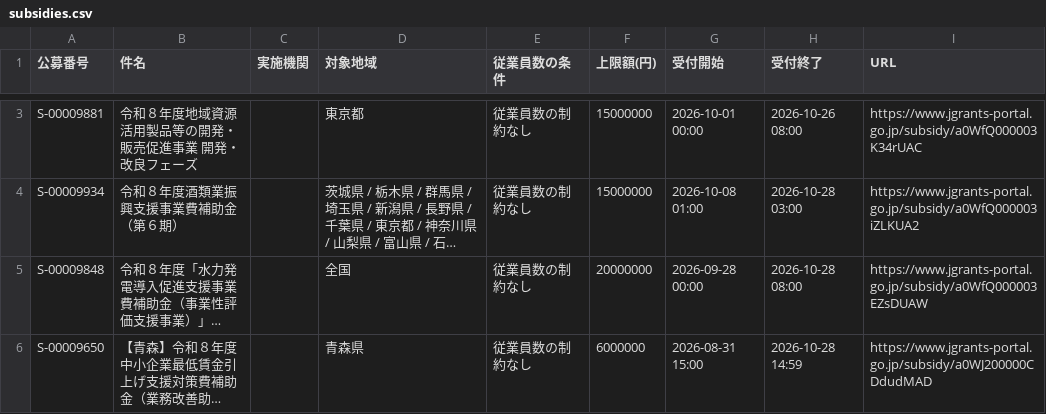
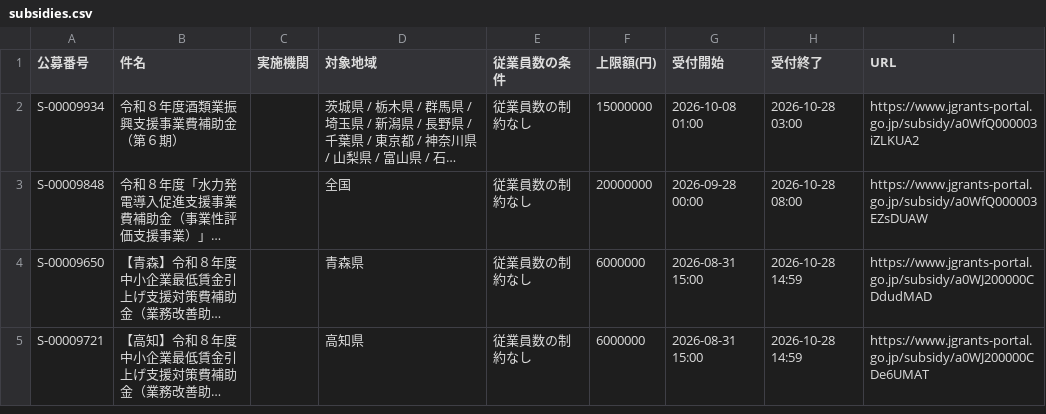
Before and after one commit to wutianheye051/grant-radar, a CSV file: data/subsidies.csv, drawn as a sheet; only a part is shown, gaps mark what is left out; the shorter side is filled out with more unchanged rows; long unchanged cells end in …; removed rows and columns are numbered as before the commit, all else as after; the diff covers the shown part only; the diff names each change by its address in the sheet, - before the commit and + after, or states it on an @@ line.

```diff
--- a/data/subsidies.csv
+++ b/data/subsidies.csv
-row 3: S-00009881 | 令和８年度地域資源活用製品等の開発・販売促進事業 開発・改良フェーズ |  | 東京都 | 従業員数の制約なし | 15000000 | 2026-10-01 00:00 | 2026-10-26 08:00 | https://www.jgrants-portal.go.jp/subsidy/a0WfQ000003K34rUAC
```
Also changed, not shown: 1 added row, 2 removed rows and 2 edited cells elsewhere in this file, 2 other files.
